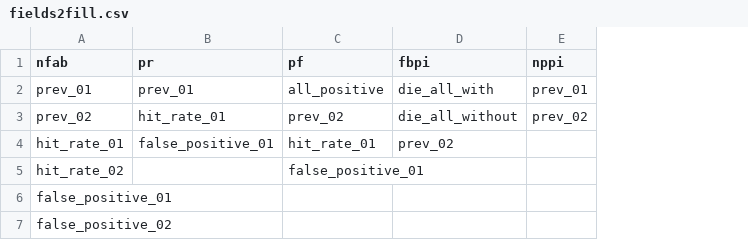
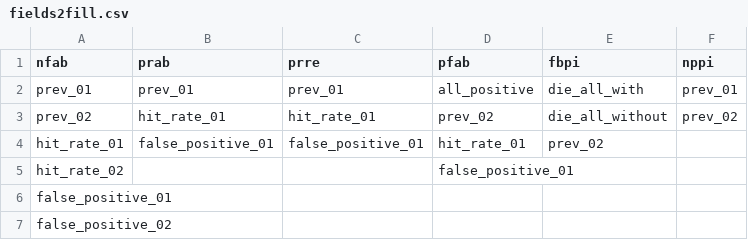
Before and after one commit to gorkang/R_conditions_creation_E2, a CSV file: materials/Numbers/fields2fill.csv, drawn as a sheet; addresses are those after the commit; the diff names each change by its address in the sheet, - before the commit and + after, or states it on an @@ line.

Commit message:
separate probability formats in two columns. rename positive frame col

```diff
--- a/materials/Numbers/fields2fill.csv
+++ b/materials/Numbers/fields2fill.csv
+column C (prre), rows 2-4: prev_01 | hit_rate_01 | false_positive_01
-B1: pr
+B1: prab
-D1: pf
+D1: pfab
```
